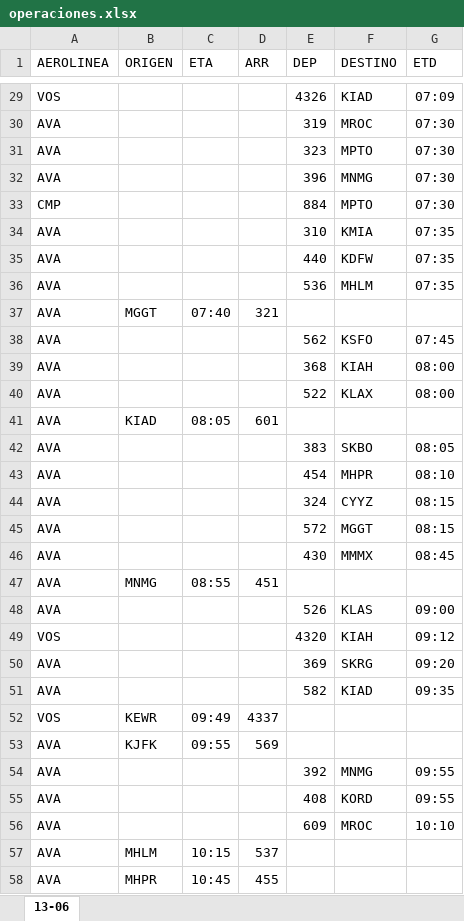
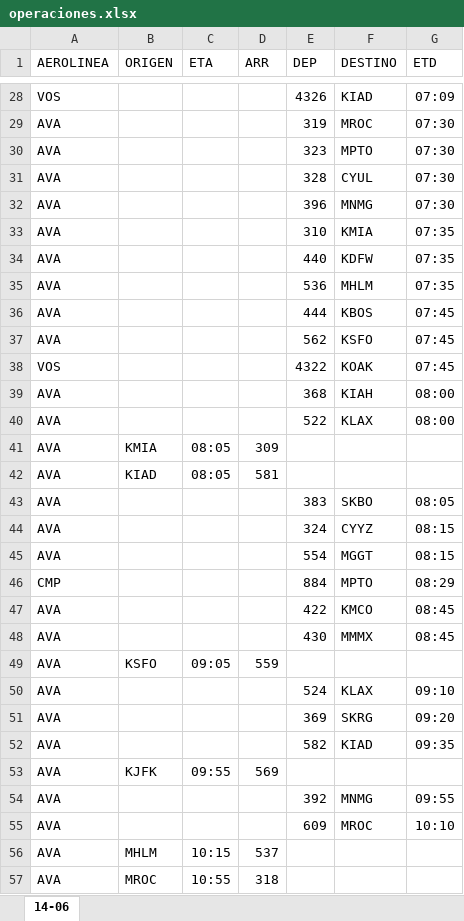
Before and after one commit to sacomais/PDA_MSLP, an Excel workbook: public/operaciones.xlsx, sheet 14-06, drawn as a sheet; only a part is shown, gaps mark what is left out; the shorter side is filled out with more unchanged rows; values as stored, in another font and other column widths than the file's, no borders; removed rows and columns are numbered as before the commit, all else as after; the diff covers the shown part only; the diff names each change by its address in the sheet, - before the commit and + after, or states it on an @@ line.

```diff
--- a/public/operaciones.xlsx (sheet 14-06)
+++ b/public/operaciones.xlsx (sheet 14-06)
-sheet tab: 13-06
+sheet tab: 14-06
+row 31: AVA |  |  |  | 328 | CYUL | 07:30
-row 33: CMP |  |  |  | 884 | MPTO | 07:30
-row 37: AVA | MGGT | 07:40 | 321
+row 36: AVA |  |  |  | 444 | KBOS | 07:45
+row 38: VOS |  |  |  | 4322 | KOAK | 07:45
+row 41: AVA | KMIA | 08:05 | 309
-D42 (ARR): 601
+D42 (ARR): 581
-row 43: AVA |  |  |  | 454 | MHPR | 08:10
-E45 (DEP): 572
+E45 (DEP): 554
+row 46: CMP |  |  |  | 884 | MPTO | 08:29
+row 47: AVA |  |  |  | 422 | KMCO | 08:45
-B49 (ORIGEN): MNMG
+B49 (ORIGEN): KSFO
-C49 (ETA): 08:55
+C49 (ETA): 09:05
-D49 (ARR): 451
+D49 (ARR): 559
-E50 (DEP): 526
+E50 (DEP): 524
-F50 (DESTINO): KLAS
+F50 (DESTINO): KLAX
-G50 (ETD): 09:00
+G50 (ETD): 09:10
-row 49: VOS |  |  |  | 4320 | KIAH | 09:12
-row 52: VOS | KEWR | 09:49 | 4337
-row 55: AVA |  |  |  | 408 | KORD | 09:55
-row 58: AVA | MHPR | 10:45 | 455
```
Also changed, not shown: 12 added rows, 12 removed rows and 10 edited cells elsewhere in this sheet.
